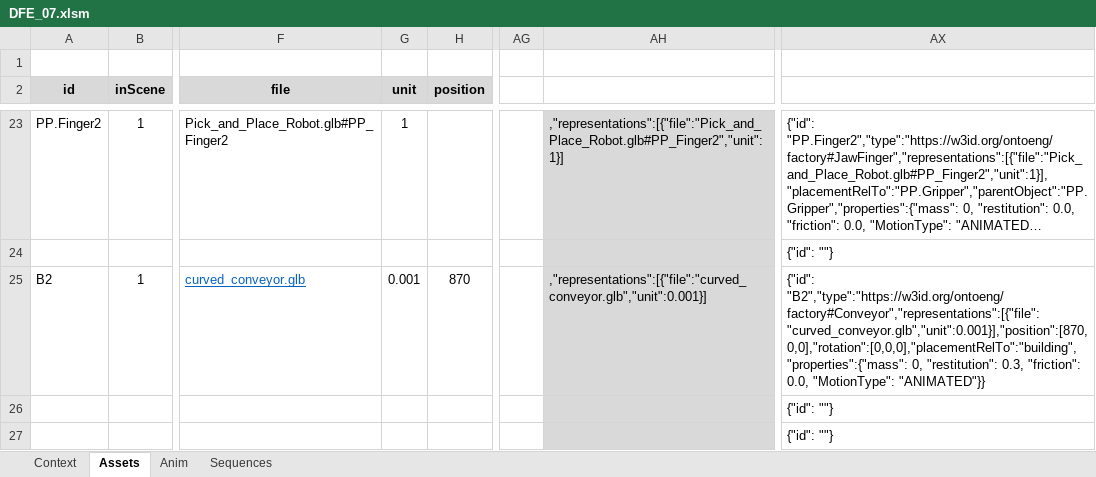
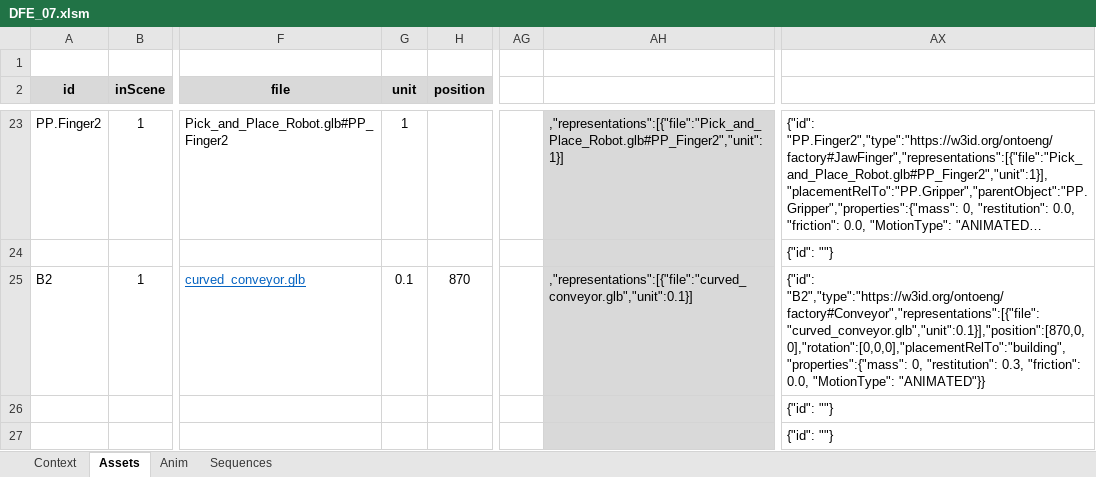
Before and after one commit to 991cw/DFE, an Excel workbook: DFE_07/DFE_07.xlsm, sheet Assets, drawn as a sheet; only a part is shown, gaps mark what is left out; long unchanged cells end in …; values as stored, in another font and other column widths than the file's, no borders; charts and pictures not drawn; the diff names each change by its address in the sheet, - before the commit and + after, or states it on an @@ line.

Commit message:
Conveyor edits

```diff
--- a/DFE_07/DFE_07.xlsm (sheet Assets)
+++ b/DFE_07/DFE_07.xlsm (sheet Assets)
-G25 (unit): 0.001
+G25 (unit): 0.1
-AH25: ,"representations":[{"file":"curved_conveyor.glb","unit":0.001}]
+AH25: ,"representations":[{"file":"curved_conveyor.glb","unit":0.1}]
-AX25: {"id": "B2","type":"https://w3id.org/ontoeng/factory#Conveyor","representations":[{"file":"curved_conveyor.glb","unit":0.001}],"position":[870,0,0],"rotation":[0,0,0],"placementRelTo":"building","properties":{"mass": 0, "restitution":…
+AX25: {"id": "B2","type":"https://w3id.org/ontoeng/factory#Conveyor","representations":[{"file":"curved_conveyor.glb","unit":0.1}],"position":[870,0,0],"rotation":[0,0,0],"placementRelTo":"building","properties":{"mass": 0, "restitution":…
```
Also changed, not shown: 1 other file.
